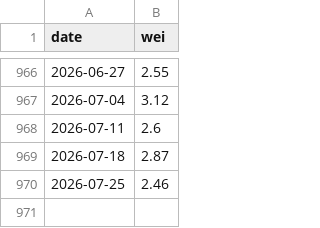
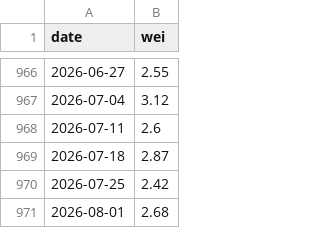
Before and after one commit to smallfishmacro-Git/macro-regime, a CSV file: data/cache/fred_wei.csv, drawn as a sheet; only a part is shown, gaps mark what is left out.

```diff
--- a/data/cache/fred_wei.csv
+++ b/data/cache/fred_wei.csv
@@ -969,2 +969,3 @@ date,wei
 2026-07-18,2.87
-2026-07-25,2.46
+2026-07-25,2.42
+2026-08-01,2.68
```
Also changed, not shown: data/cache/gdpnow_components.csv, data/cache/spx_weekly_yoy.csv, 7 other files.
